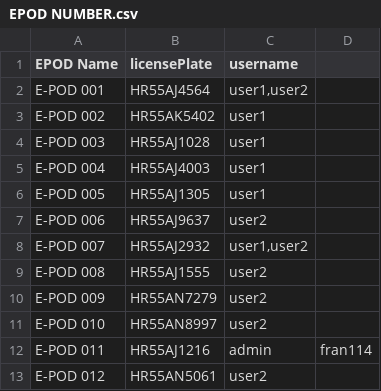
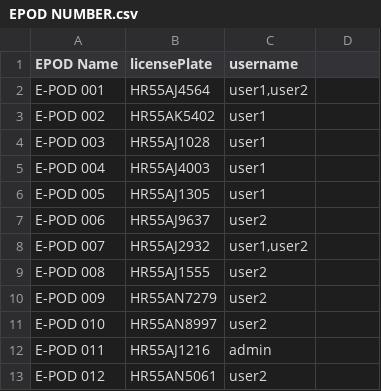
Before and after one commit to ranaarun901/ECMS, a CSV file: EPOD NUMBER.csv, drawn as a sheet.

Commit message:
Update EPOD NUMBER.csv

```diff
--- a/EPOD NUMBER.csv
+++ b/EPOD NUMBER.csv
@@ -11,3 +11,3 @@ E-POD 009,HR55AN7279,user2,,
 E-POD 010,HR55AN8997,user2,,
-E-POD 011,HR55AJ1216,admin,fran114,,
+E-POD 011,HR55AJ1216,admin,,
 E-POD 012,HR55AN5061,user2,,
```
